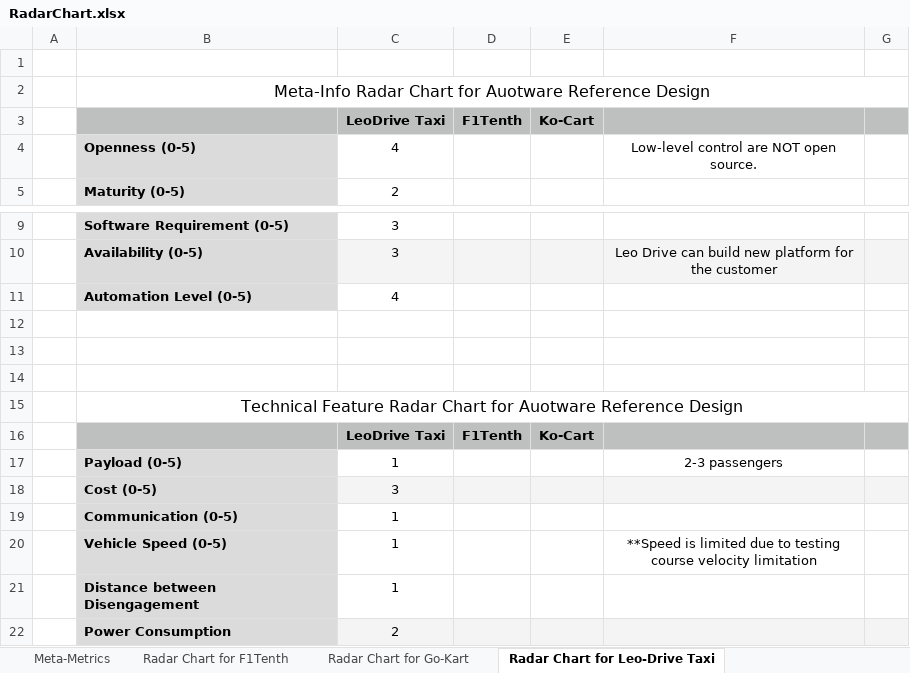
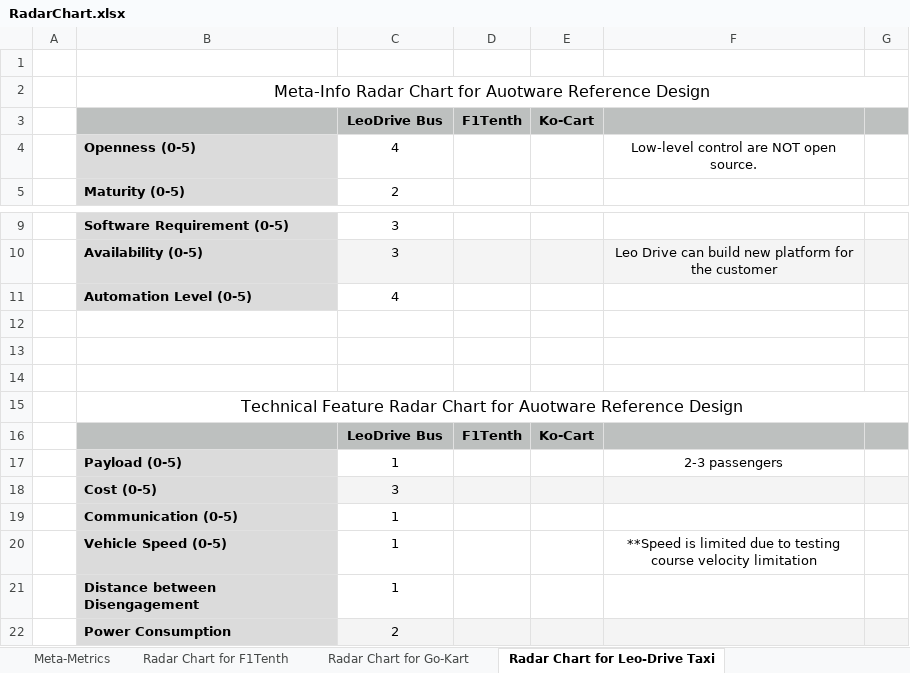
Before and after one commit to autowarefoundation/RefDesignWG, an Excel workbook: doc/ExampleDesign/AWFExampleDesign/RadarChart.xlsx, sheet Radar Chart for Leo-Drive Taxi, drawn as a sheet; only a part is shown, gaps mark what is left out; values as stored, in another font and other column widths than the file's, no borders; charts and pictures not drawn; the diff names each change by its address in the sheet, - before the commit and + after, or states it on an @@ line.

```diff
--- a/doc/ExampleDesign/AWFExampleDesign/RadarChart.xlsx (sheet Radar Chart for Leo-Drive Taxi)
+++ b/doc/ExampleDesign/AWFExampleDesign/RadarChart.xlsx (sheet Radar Chart for Leo-Drive Taxi)
-C3: LeoDrive Taxi
+C3: LeoDrive Bus
-C16: LeoDrive Taxi
+C16: LeoDrive Bus
```
Also changed, not shown: sheet Radar Chart for DanLaw's AV, sheet Radar Chart for ITRI's Bus, sheet Radar Chart for Ref. Design, charts or pictures, 6 other files.
